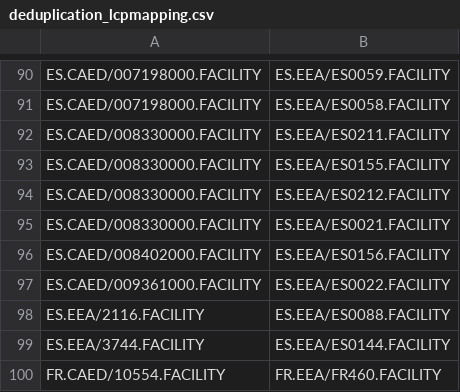
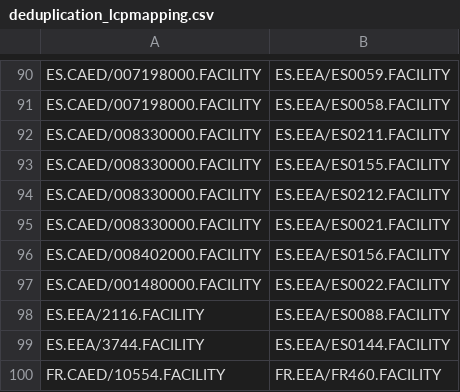
Before and after one commit to leostimpfle/iep, a CSV file: iep/_input/deduplication_lcpmapping.csv, drawn as a sheet; only a part is shown, gaps mark what is left out.

```diff
--- a/iep/_input/deduplication_lcpmapping.csv
+++ b/iep/_input/deduplication_lcpmapping.csv
@@ -96,3 +96,3 @@ ES.CAED/008330000.FACILITY,ES.EEA/ES0021.FACILITY
 ES.CAED/008402000.FACILITY,ES.EEA/ES0156.FACILITY
-ES.CAED/009361000.FACILITY,ES.EEA/ES0022.FACILITY
+ES.CAED/001480000.FACILITY,ES.EEA/ES0022.FACILITY
 ES.EEA/2116.FACILITY,ES.EEA/ES0088.FACILITY
```
Also changed, not shown: iep/_input/links_lcp_facility.csv, iep/_input/links_lcp_part.csv, 3 other files.
